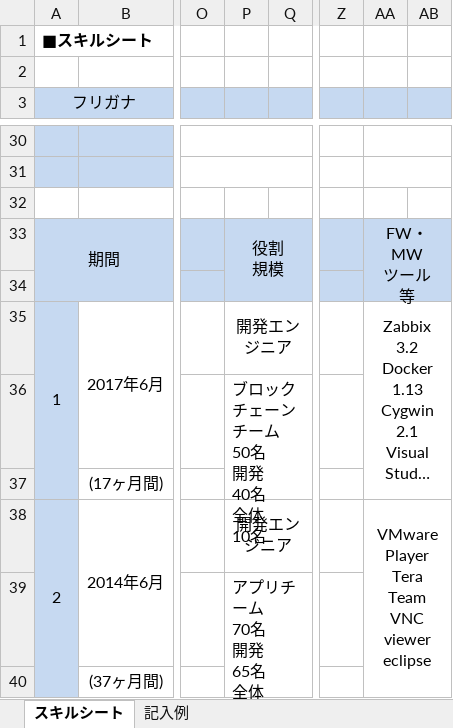
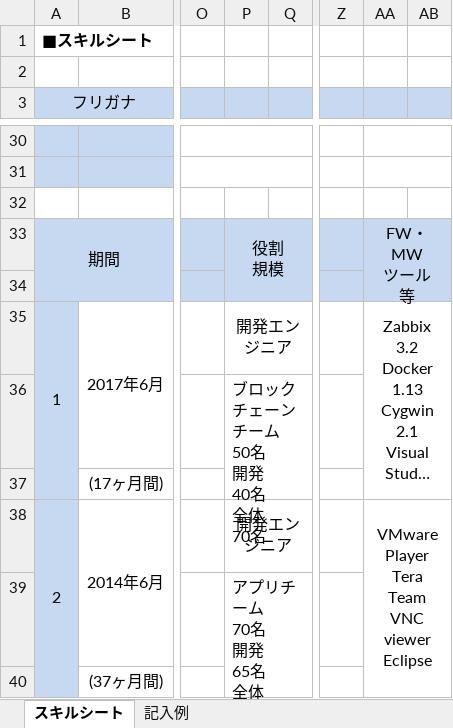
Before and after one commit to daihk05/Doc_Hoang, an Excel workbook: スキルシート（エンジニア）.xlsx, sheet スキルシート, drawn as a sheet; only a part is shown, gaps mark what is left out; long unchanged cells end in …; values as stored, in another font and other column widths than the file's, no borders; ↵ is a line break in a cell; the diff covers the shown part only; the diff names each change by its address in the sheet, - before the commit and + after, or states it on an @@ line.

```diff
--- a/スキルシート（エンジニア）.xlsx (sheet スキルシート)
+++ b/スキルシート（エンジニア）.xlsx (sheet スキルシート)
-P36: ブロックチェーンチーム ↵ 50名 ↵ 開発 ↵ 40名 ↵ 全体 ↵ 10名
+P36: ブロックチェーンチーム ↵ 50名 ↵ 開発 ↵ 40名 ↵ 全体 ↵ 70名
-AA38: VMware Player ↵ Tera Team ↵ VNC viewer ↵ eclipse
+AA38: VMware Player ↵ Tera Team ↵ VNC viewer ↵ Eclipse
-P39: アプリチーム ↵ 70名 ↵ 開発 ↵ 65名 ↵ 全体 ↵ 5名
+P39: アプリチーム ↵ 70名 ↵ 開発 ↵ 65名 ↵ 全体 ↵ 100名
```
Also changed, not shown: 2 added rows, 2 removed rows and 9 edited cells elsewhere in this sheet, 5 other files.
